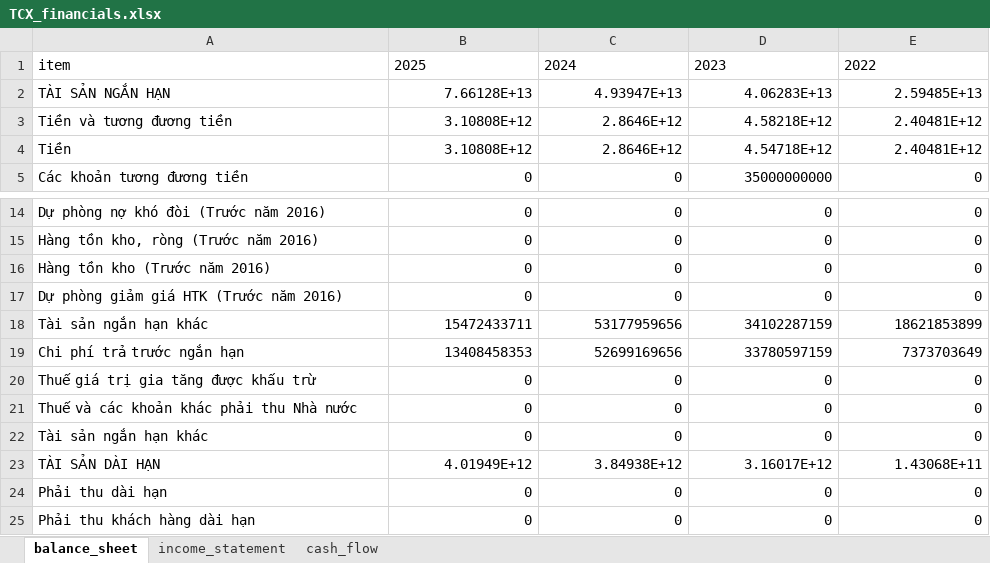
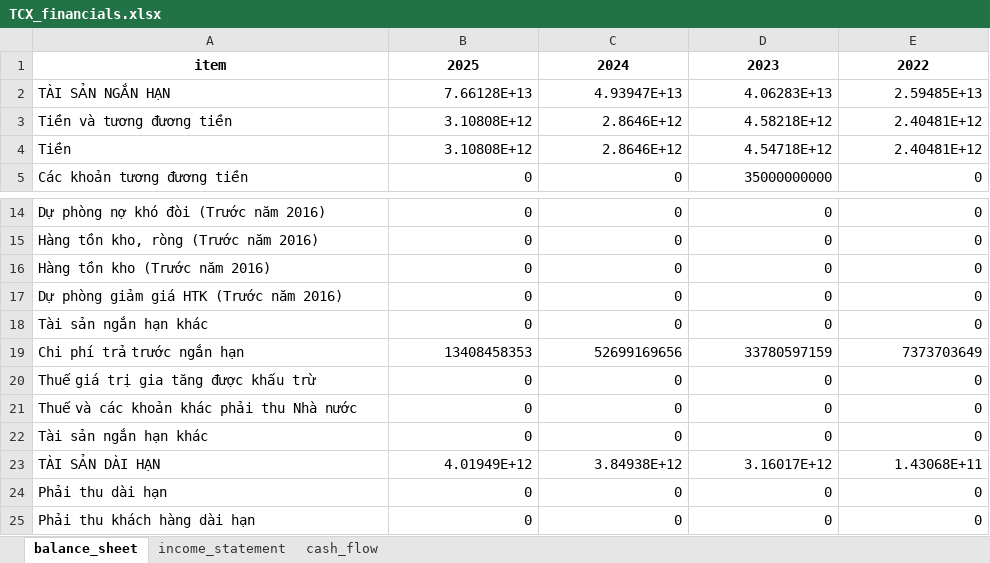
Before and after one commit to nhavan110/BCTC, an Excel workbook: financials/TCX/TCX_financials.xlsx, sheet balance_sheet, drawn as a sheet; only a part is shown, gaps mark what is left out; values as stored, in another font and other column widths than the file's, no borders; the diff names each change by its address in the sheet, - before the commit and + after, or states it on an @@ line.

```diff
--- a/financials/TCX/TCX_financials.xlsx (sheet balance_sheet)
+++ b/financials/TCX/TCX_financials.xlsx (sheet balance_sheet)
@@ A1:E1 bold: off → on, alignment: left → center @@
-B18: 15472433711
+B18: 0
-C18: 53177959656
+C18: 0
-D18: 34102287159
+D18: 0
-E18: 18621853899
+E18: 0
```
Also changed, not shown: sheet cash_flow, sheet income_statement, financials/FPT/FPT_financials.xlsx, financials/FRT/FRT_financials.xlsx, 5 other files.
